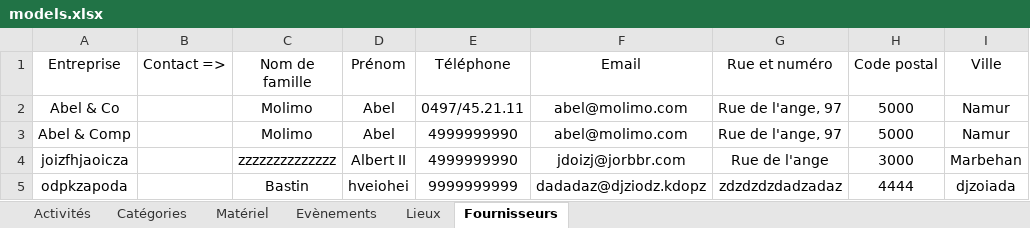
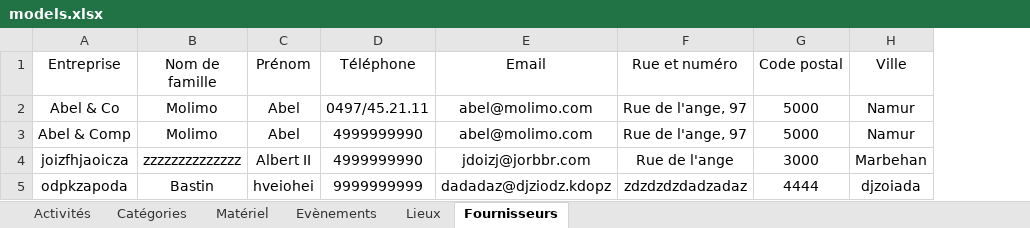
Before and after one commit to CyrielBastin/blacklights, an Excel workbook: import_models/models.xlsx, sheet Fournisseurs, drawn as a sheet; only a part is shown; values as stored, in another font and other column widths than the file's, no borders; the diff names each change by its address in the sheet, - before the commit and + after, or states it on an @@ line.

```diff
--- a/import_models/models.xlsx (sheet Fournisseurs)
+++ b/import_models/models.xlsx (sheet Fournisseurs)
-column B (Contact =>), empty
```
Also changed, not shown: sheet Matériel, sheet Lieux, sheet Evènements, 5 other files.
